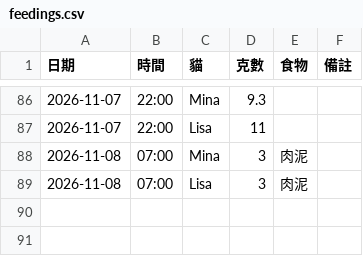
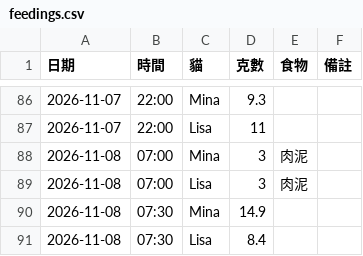
Before and after one commit to PorriD63/MinaLisa, a CSV file: data/feedings.csv, drawn as a sheet; only a part is shown, gaps mark what is left out; the diff names each change by its address in the sheet, - before the commit and + after, or states it on an @@ line.

```diff
--- a/data/feedings.csv
+++ b/data/feedings.csv
+row 90: 2026-11-08 | 07:30 | Mina | 14.9
+row 91: 2026-11-08 | 07:30 | Lisa | 8.4
```
Also changed, not shown: 1 other file.
